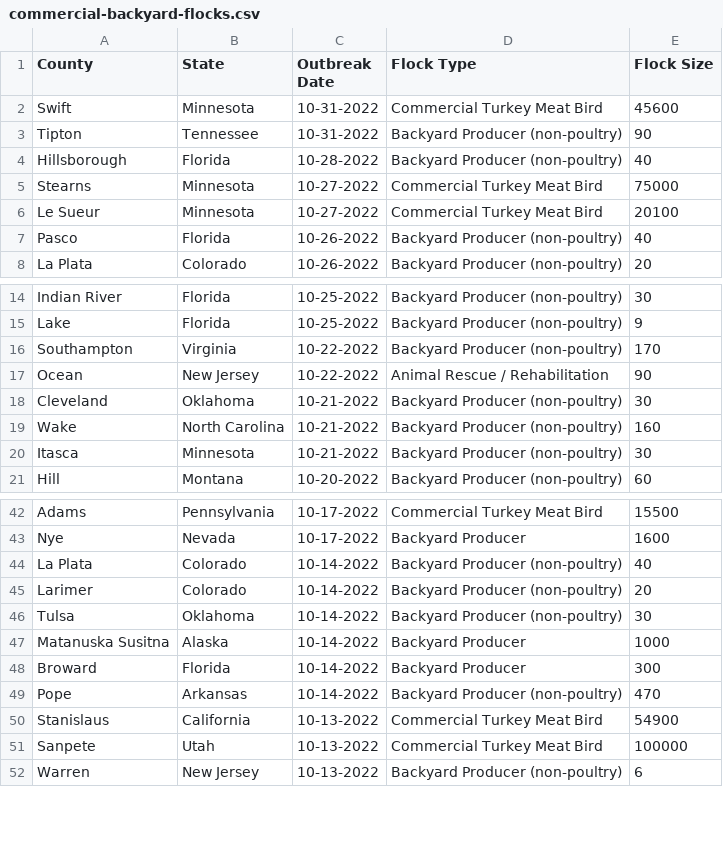
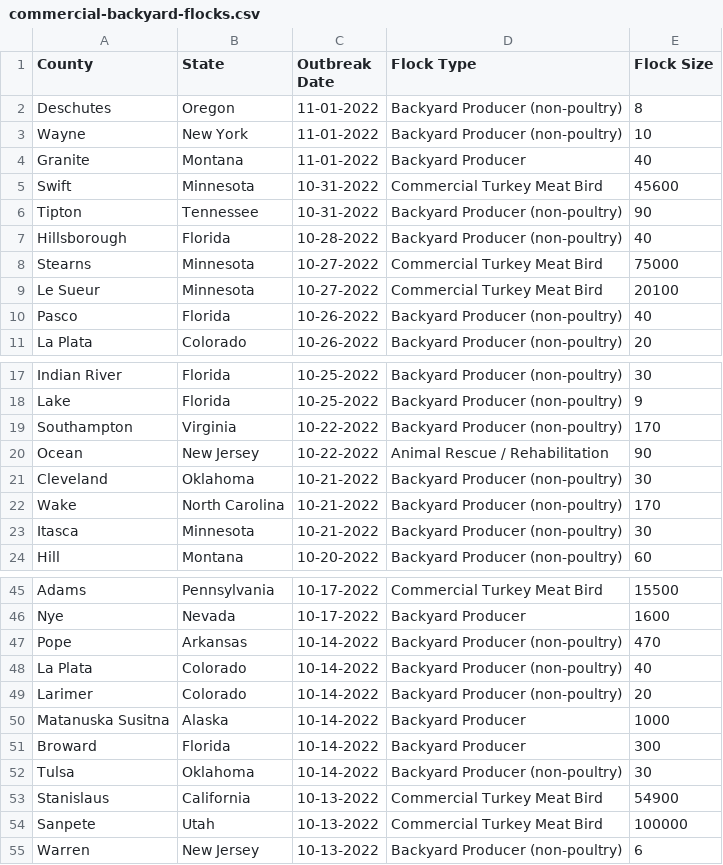
Before and after one commit to simonw/scrape-us-avian-flu, a CSV file: commercial-backyard-flocks.csv, drawn as a sheet; only a part is shown, gaps mark what is left out.

```diff
--- a/commercial-backyard-flocks.csv
+++ b/commercial-backyard-flocks.csv
@@ -1,2 +1,5 @@
 "County","State","Outbreak Date","Flock Type","Flock Size"
+"Deschutes","Oregon","11-01-2022","Backyard Producer (non-poultry)","8"
+"Wayne","New York","11-01-2022","Backyard Producer (non-poultry)","10"
+"Granite","Montana","11-01-2022","Backyard Producer","40"
 "Swift","Minnesota","10-31-2022","Commercial Turkey Meat Bird","45600"
@@ -18,3 +21,3 @@
 "Cleveland","Oklahoma","10-21-2022","Backyard Producer (non-poultry)","30"
-"Wake","North Carolina","10-21-2022","Backyard Producer (non-poultry)","160"
+"Wake","North Carolina","10-21-2022","Backyard Producer (non-poultry)","170"
 "Itasca","Minnesota","10-21-2022","Backyard Producer (non-poultry)","30"
@@ -43,8 +46,8 @@
 "Nye","Nevada","10-17-2022","Backyard Producer","1600"
+"Pope","Arkansas","10-14-2022","Backyard Producer (non-poultry)","470"
 "La Plata","Colorado","10-14-2022","Backyard Producer (non-poultry)","40"
 "Larimer","Colorado","10-14-2022","Backyard Producer (non-poultry)","20"
-"Tulsa","Oklahoma","10-14-2022","Backyard Producer (non-poultry)","30"
 "Matanuska Susitna","Alaska","10-14-2022","Backyard Producer","1000"
 "Broward","Florida","10-14-2022","Backyard Producer","300"
-"Pope","Arkansas","10-14-2022","Backyard Producer (non-poultry)","470"
+"Tulsa","Oklahoma","10-14-2022","Backyard Producer (non-poultry)","30"
 "Stanislaus","California","10-13-2022","Commercial Turkey Meat Bird","54900"
```
Also changed, not shown: 1 other file.
